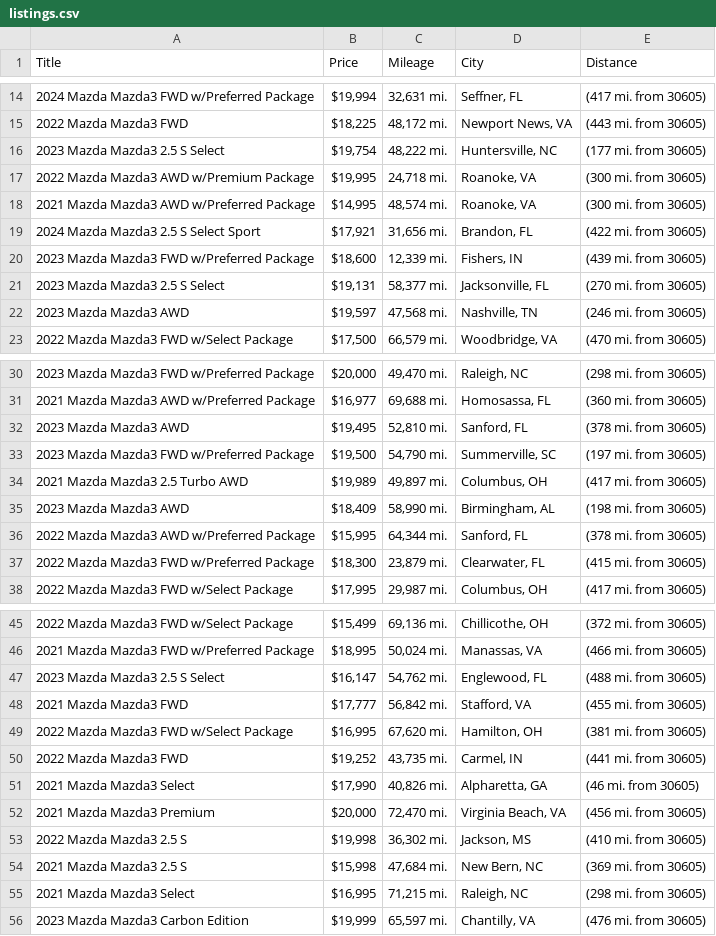
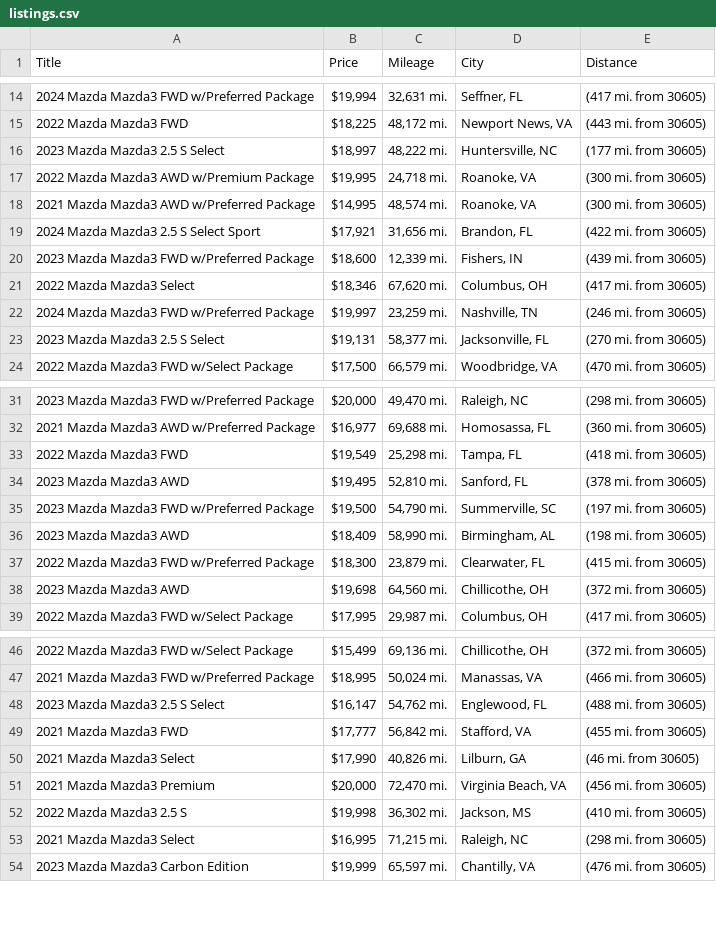
Before and after one commit to jwd0526/go-practice, a CSV file: listings.csv, drawn as a sheet; only a part is shown, gaps mark what is left out; the diff covers the shown part only.

```diff
--- a/listings.csv
+++ b/listings.csv
@@ -15,3 +15,3 @@ Title,Price,Mileage,City,Distance
 2022 Mazda Mazda3 FWD,"$18,225","48,172 mi.","Newport News, VA",(443 mi. from 30605)
-2023 Mazda Mazda3 2.5 S Select,"$19,754","48,222 mi.","Huntersville, NC",(177 mi. from 30605)
+2023 Mazda Mazda3 2.5 S Select,"$18,997","48,222 mi.","Huntersville, NC",(177 mi. from 30605)
 2022 Mazda Mazda3 AWD w/Premium Package,"$19,995","24,718 mi.","Roanoke, VA",(300 mi. from 30605)
@@ -20,4 +20,5 @@ Title,Price,Mileage,City,Distance
 2023 Mazda Mazda3 FWD w/Preferred Package,"$18,600","12,339 mi.","Fishers, IN",(439 mi. from 30605)
+2022 Mazda Mazda3 Select,"$18,346","67,620 mi.","Columbus, OH",(417 mi. from 30605)
+2024 Mazda Mazda3 FWD w/Preferred Package,"$19,997","23,259 mi.","Nashville, TN",(246 mi. from 30605)
 2023 Mazda Mazda3 2.5 S Select,"$19,131","58,377 mi.","Jacksonville, FL",(270 mi. from 30605)
-2023 Mazda Mazda3 AWD,"$19,597","47,568 mi.","Nashville, TN",(246 mi. from 30605)
 2022 Mazda Mazda3 FWD w/Select Package,"$17,500","66,579 mi.","Woodbridge, VA",(470 mi. from 30605)
@@ -31,8 +32,8 @@ Title,Price,Mileage,City,Distance
 2021 Mazda Mazda3 AWD w/Preferred Package,"$16,977","69,688 mi.","Homosassa, FL",(360 mi. from 30605)
+2022 Mazda Mazda3 FWD,"$19,549","25,298 mi.","Tampa, FL",(418 mi. from 30605)
 2023 Mazda Mazda3 AWD,"$19,495","52,810 mi.","Sanford, FL",(378 mi. from 30605)
 2023 Mazda Mazda3 FWD w/Preferred Package,"$19,500","54,790 mi.","Summerville, SC",(197 mi. from 30605)
-2021 Mazda Mazda3 2.5 Turbo AWD,"$19,989","49,897 mi.","Columbus, OH",(417 mi. from 30605)
 2023 Mazda Mazda3 AWD,"$18,409","58,990 mi.","Birmingham, AL",(198 mi. from 30605)
-2022 Mazda Mazda3 AWD w/Preferred Package,"$15,995","64,344 mi.","Sanford, FL",(378 mi. from 30605)
 2022 Mazda Mazda3 FWD w/Preferred Package,"$18,300","23,879 mi.","Clearwater, FL",(415 mi. from 30605)
+2023 Mazda Mazda3 AWD,"$19,698","64,560 mi.","Chillicothe, OH",(372 mi. from 30605)
 2022 Mazda Mazda3 FWD w/Select Package,"$17,995","29,987 mi.","Columbus, OH",(417 mi. from 30605)
@@ -48,8 +49,5 @@ Title,Price,Mileage,City,Distance
 2021 Mazda Mazda3 FWD,"$17,777","56,842 mi.","Stafford, VA",(455 mi. from 30605)
-2022 Mazda Mazda3 FWD w/Select Package,"$16,995","67,620 mi.","Hamilton, OH",(381 mi. from 30605)
-2022 Mazda Mazda3 FWD,"$19,252","43,735 mi.","Carmel, IN",(441 mi. from 30605)
-2021 Mazda Mazda3 Select,"$17,990","40,826 mi.","Alpharetta, GA",(46 mi. from 30605)
+2021 Mazda Mazda3 Select,"$17,990","40,826 mi.","Lilburn, GA",(46 mi. from 30605)
 2021 Mazda Mazda3 Premium,"$20,000","72,470 mi.","Virginia Beach, VA",(456 mi. from 30605)
 2022 Mazda Mazda3 2.5 S,"$19,998","36,302 mi.","Jackson, MS",(410 mi. from 30605)
-2021 Mazda Mazda3 2.5 S,"$15,998","47,684 mi.","New Bern, NC",(369 mi. from 30605)
 2021 Mazda Mazda3 Select,"$16,995","71,215 mi.","Raleigh, NC",(298 mi. from 30605)
```
Also changed, not shown: 1 added row and 2 edited cells elsewhere in this file, 1 other file.
